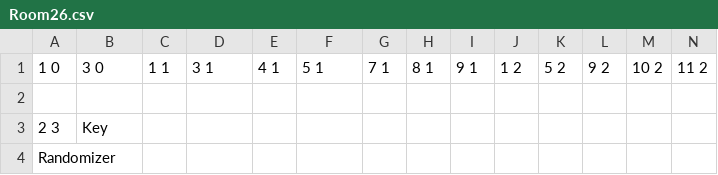
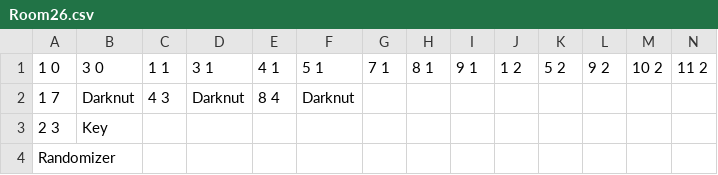
Before and after one commit to Progeny-of-the-Chicken/3902-Project, a CSV file: Sprint 0/Scripts/Terrain/LevelData/Dungeon2/Room26.csv, drawn as a sheet; only a part is shown; rows hold the shown columns only; the diff names each change by its address in the sheet, - before the commit and + after, or states it on an @@ line.

```diff
--- a/Sprint 0/Scripts/Terrain/LevelData/Dungeon2/Room26.csv
+++ b/Sprint 0/Scripts/Terrain/LevelData/Dungeon2/Room26.csv
-row 2: (empty)
+row 2: 1 7 | Darknut | 4 3 | Darknut | 8 4 | Darknut
```
Also changed, not shown: Sprint 0/Scripts/Terrain/LevelData/Dungeon2/Room25.csv, Sprint 0/Scripts/Terrain/LevelData/Dungeon2/Room27.csv, 27 other files.
